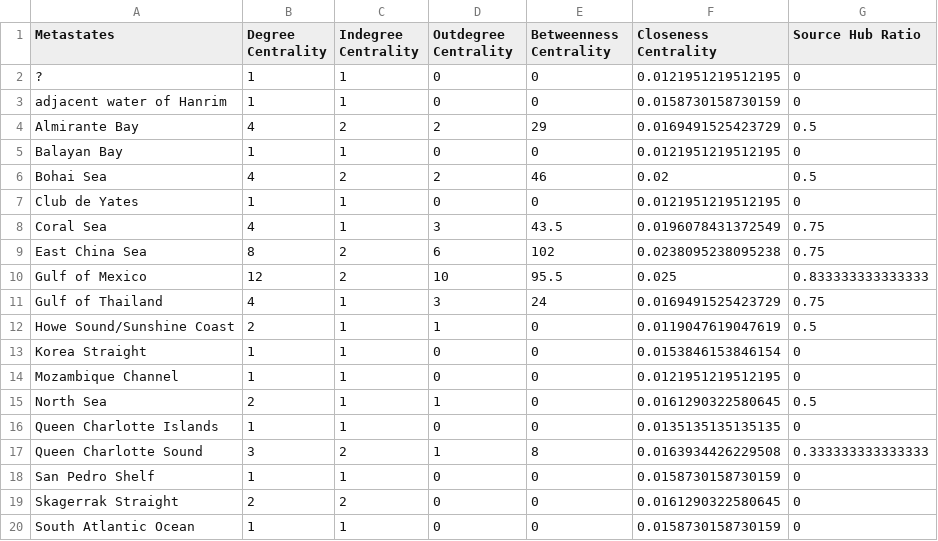
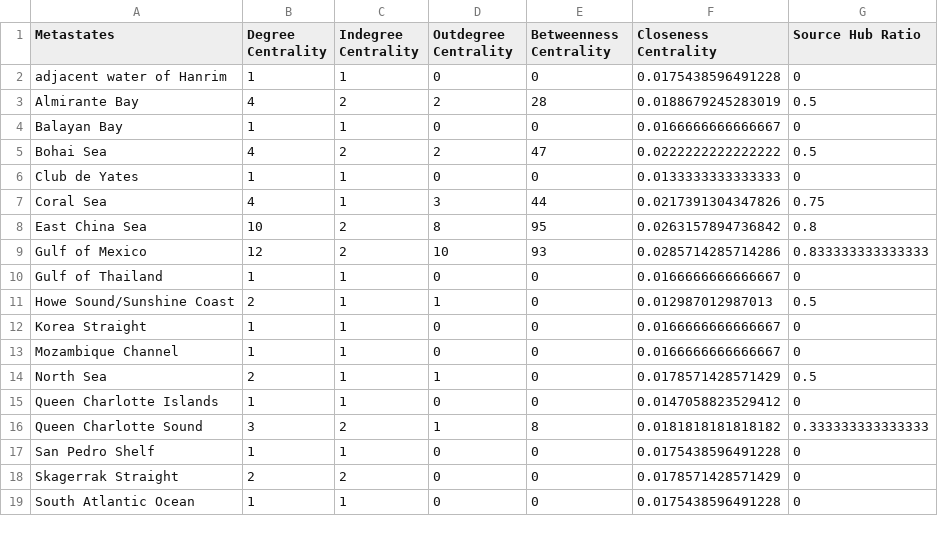
Before and after one commit to colbyford/luidia_magnifica_in_mexican_pacific, a CSV file: StrainHub_metrics.csv, drawn as a sheet; only a part is shown; the diff covers the shown part only.

Commit message:
Update StrainHub_metrics.csv

```diff
--- a/StrainHub_metrics.csv
+++ b/StrainHub_metrics.csv
@@ -1,20 +1,19 @@
 Metastates,Degree Centrality,Indegree Centrality,Outdegree Centrality,Betweenness Centrality,Closeness Centrality,Source Hub Ratio
-?,1,1,0,0,0.0121951219512195,0
-adjacent water of Hanrim,1,1,0,0,0.0158730158730159,0
-Almirante Bay,4,2,2,29,0.0169491525423729,0.5
-Balayan Bay,1,1,0,0,0.0121951219512195,0
-Bohai Sea,4,2,2,46,0.02,0.5
-Club de Yates,1,1,0,0,0.0121951219512195,0
-Coral Sea,4,1,3,43.5,0.0196078431372549,0.75
-East China Sea,8,2,6,102,0.0238095238095238,0.75
-Gulf of Mexico,12,2,10,95.5,0.025,0.833333333333333
-Gulf of Thailand,4,1,3,24,0.0169491525423729,0.75
-Howe Sound/Sunshine Coast,2,1,1,0,0.0119047619047619,0.5
-Korea Straight,1,1,0,0,0.0153846153846154,0
-Mozambique Channel,1,1,0,0,0.0121951219512195,0
-North Sea,2,1,1,0,0.0161290322580645,0.5
-Queen Charlotte Islands,1,1,0,0,0.0135135135135135,0
-Queen Charlotte Sound,3,2,1,8,0.0163934426229508,0.333333333333333
-San Pedro Shelf,1,1,0,0,0.0158730158730159,0
-Skagerrak Straight,2,2,0,0,0.0161290322580645,0
-South Atlantic Ocean,1,1,0,0,0.0158730158730159,0
+adjacent water of Hanrim,1,1,0,0,0.0175438596491228,0
+Almirante Bay,4,2,2,28,0.0188679245283019,0.5
+Balayan Bay,1,1,0,0,0.0166666666666667,0
+Bohai Sea,4,2,2,47,0.0222222222222222,0.5
+Club de Yates,1,1,0,0,0.0133333333333333,0
+Coral Sea,4,1,3,44,0.0217391304347826,0.75
+East China Sea,10,2,8,95,0.0263157894736842,0.8
+Gulf of Mexico,12,2,10,93,0.0285714285714286,0.833333333333333
+Gulf of Thailand,1,1,0,0,0.0166666666666667,0
+Howe Sound/Sunshine Coast,2,1,1,0,0.012987012987013,0.5
+Korea Straight,1,1,0,0,0.0166666666666667,0
+Mozambique Channel,1,1,0,0,0.0166666666666667,0
+North Sea,2,1,1,0,0.0178571428571429,0.5
+Queen Charlotte Islands,1,1,0,0,0.0147058823529412,0
+Queen Charlotte Sound,3,2,1,8,0.0181818181818182,0.333333333333333
+San Pedro Shelf,1,1,0,0,0.0175438596491228,0
+Skagerrak Straight,2,2,0,0,0.0178571428571429,0
+South Atlantic Ocean,1,1,0,0,0.0175438596491228,0
```
Also changed, not shown: 13 edited cells elsewhere in this file.
